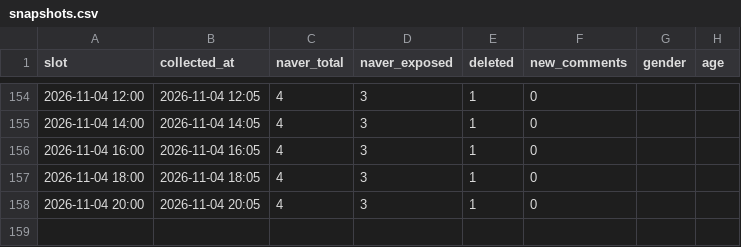
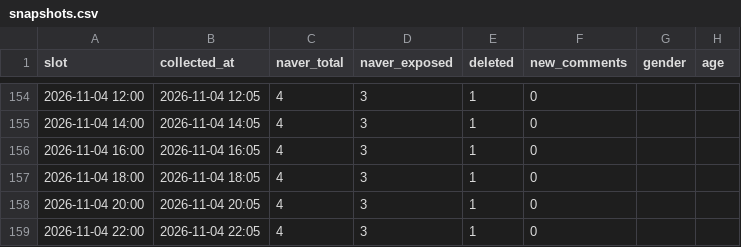
Before and after one commit to coatl47/news-comment-monitor, a CSV file: data/pension_nonincome_20261022/snapshots.csv, drawn as a sheet; only a part is shown, gaps mark what is left out.

```diff
--- a/data/pension_nonincome_20261022/snapshots.csv
+++ b/data/pension_nonincome_20261022/snapshots.csv
@@ -158 +158,2 @@
 2026-11-04 20:00,2026-11-04 20:05,4,3,1,0,,
+2026-11-04 22:00,2026-11-04 22:05,4,3,1,0,,
```
Also changed, not shown: data/pension_marriage_20261022/snapshots.csv, data/pension_spouse_20261022/snapshots.csv, 7 other files.
